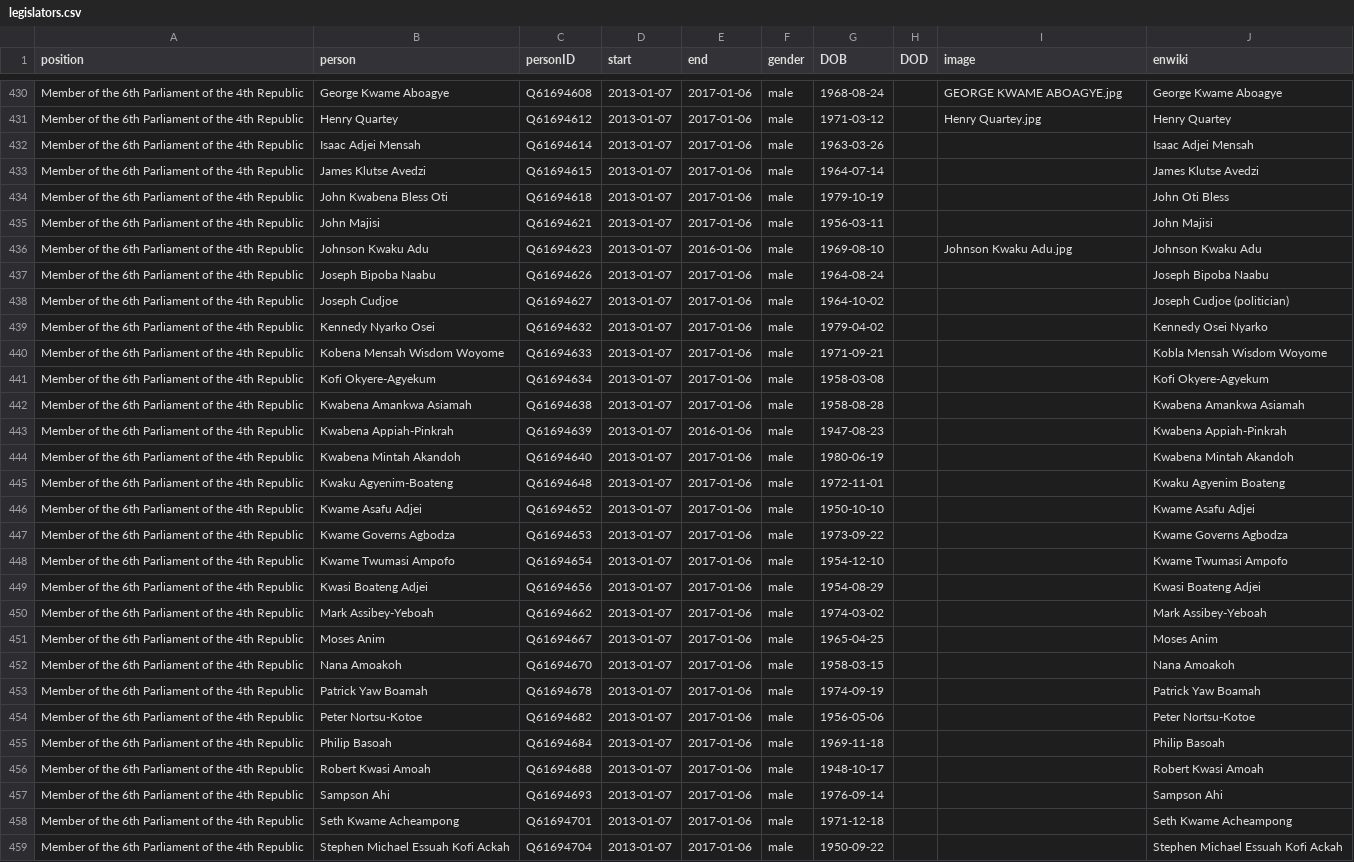
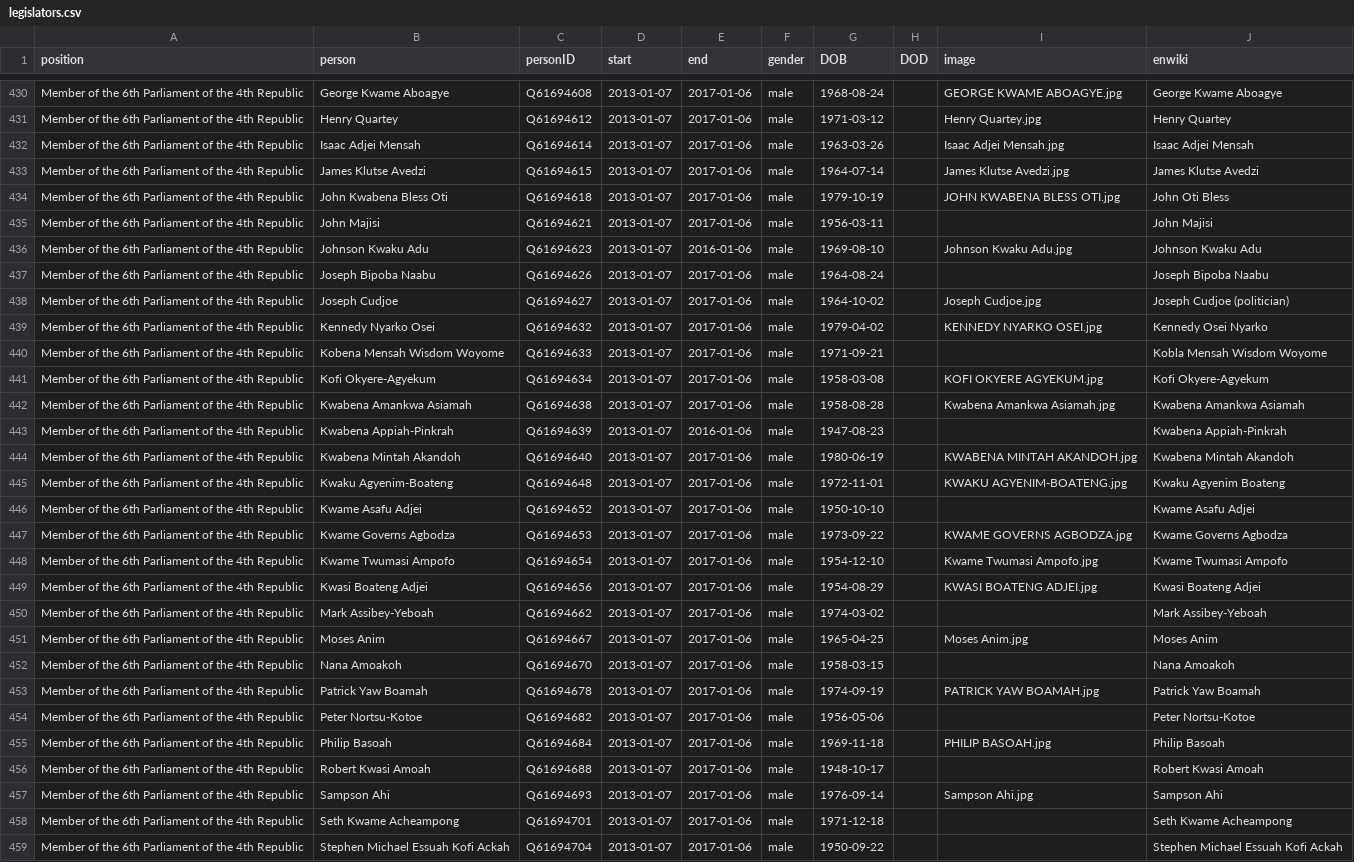
Before and after one commit to every-politician-scrapers/ghana-ministers, a CSV file: html/legislators.csv, drawn as a sheet; only a part is shown, gaps mark what is left out; the diff covers the shown part only; the diff names each change by its address in the sheet, - before the commit and + after, or states it on an @@ line.

```diff
--- a/html/legislators.csv
+++ b/html/legislators.csv
-I432 (image): (empty)
+I432 (image): Isaac Adjei Mensah.jpg
-I433 (image): (empty)
+I433 (image): James Klutse Avedzi.jpg
-I434 (image): (empty)
+I434 (image): JOHN KWABENA BLESS OTI.jpg
-I438 (image): (empty)
+I438 (image): Joseph Cudjoe.jpg
-I439 (image): (empty)
+I439 (image): KENNEDY NYARKO OSEI.jpg
-I441 (image): (empty)
+I441 (image): KOFI OKYERE AGYEKUM.jpg
-I442 (image): (empty)
+I442 (image): Kwabena Amankwa Asiamah.jpg
-I444 (image): (empty)
+I444 (image): KWABENA MINTAH AKANDOH.jpg
-I445 (image): (empty)
+I445 (image): KWAKU AGYENIM-BOATENG.jpg
-I447 (image): (empty)
+I447 (image): KWAME GOVERNS AGBODZA.jpg
-I448 (image): (empty)
+I448 (image): Kwame Twumasi Ampofo.jpg
-I449 (image): (empty)
+I449 (image): KWASI BOATENG ADJEI.jpg
-I451 (image): (empty)
+I451 (image): Moses Anim.jpg
-I453 (image): (empty)
+I453 (image): PATRICK YAW BOAMAH.jpg
-I455 (image): (empty)
+I455 (image): PHILIP BASOAH.jpg
-I457 (image): (empty)
+I457 (image): Sampson Ahi.jpg
```
Also changed, not shown: 61 edited cells elsewhere in this file, html/holders21.csv.
